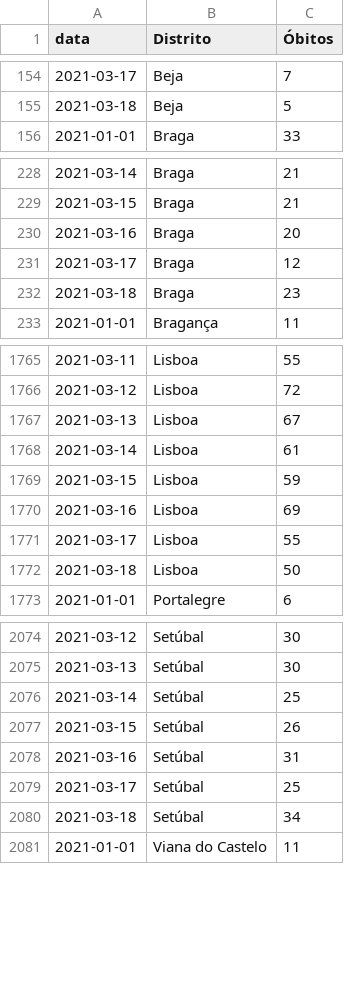
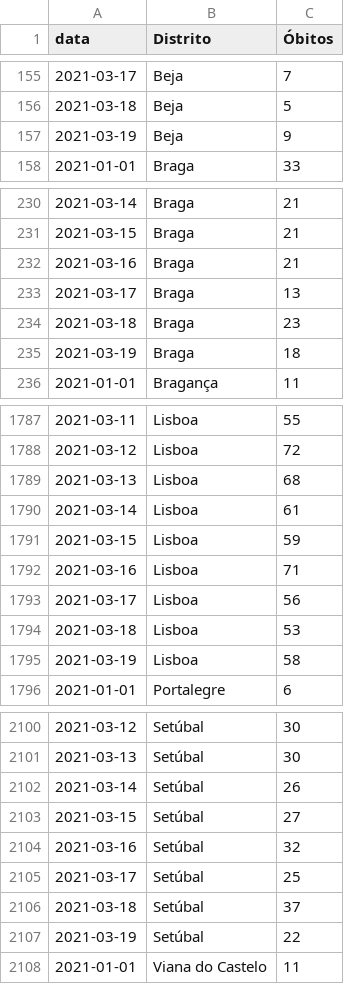
Before and after one commit to covid19pt/covid-19-pt-data, a CSV file: mortalidade_distritos_2021.csv, drawn as a sheet; only a part is shown, gaps mark what is left out; the diff covers the shown part only.

```diff
--- a/mortalidade_distritos_2021.csv
+++ b/mortalidade_distritos_2021.csv
@@ -155,2 +156,3 @@ data,Distrito,Óbitos
 2021-03-18,Beja,5
+2021-03-19,Beja,9
 2021-01-01,Braga,33
@@ -229,5 +231,6 @@ data,Distrito,Óbitos
 2021-03-15,Braga,21
-2021-03-16,Braga,20
-2021-03-17,Braga,12
+2021-03-16,Braga,21
+2021-03-17,Braga,13
 2021-03-18,Braga,23
+2021-03-19,Braga,18
 2021-01-01,Bragança,11
@@ -1766,8 +1788,9 @@ data,Distrito,Óbitos
 2021-03-12,Lisboa,72
-2021-03-13,Lisboa,67
+2021-03-13,Lisboa,68
 2021-03-14,Lisboa,61
 2021-03-15,Lisboa,59
-2021-03-16,Lisboa,69
-2021-03-17,Lisboa,55
-2021-03-18,Lisboa,50
+2021-03-16,Lisboa,71
+2021-03-17,Lisboa,56
+2021-03-18,Lisboa,53
+2021-03-19,Lisboa,58
 2021-01-01,Portalegre,6
@@ -2075,7 +2101,8 @@ data,Distrito,Óbitos
 2021-03-13,Setúbal,30
-2021-03-14,Setúbal,25
-2021-03-15,Setúbal,26
-2021-03-16,Setúbal,31
+2021-03-14,Setúbal,26
+2021-03-15,Setúbal,27
+2021-03-16,Setúbal,32
 2021-03-17,Setúbal,25
-2021-03-18,Setúbal,34
+2021-03-18,Setúbal,37
+2021-03-19,Setúbal,22
 2021-01-01,Viana do Castelo,11
```
Also changed, not shown: 27 added rows and 17 edited cells elsewhere in this file, mortalidade.csv, mortalidade_grupo_etario_2021.csv, 1 other file.
